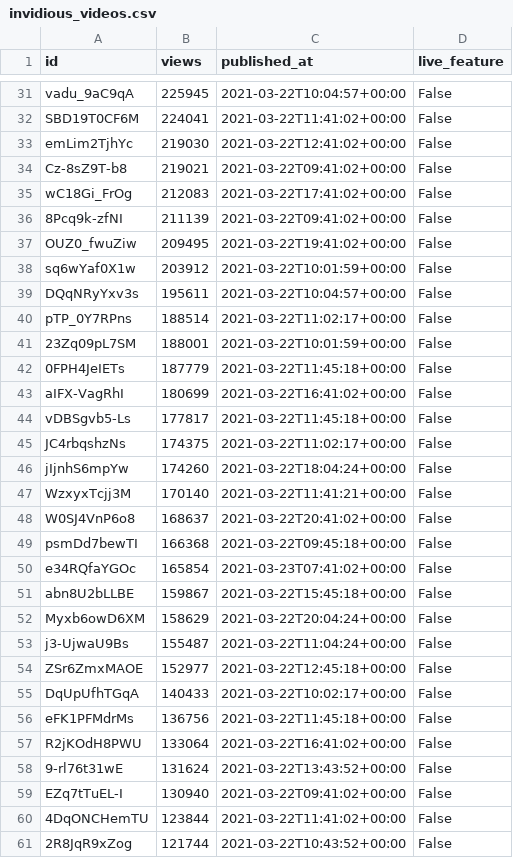
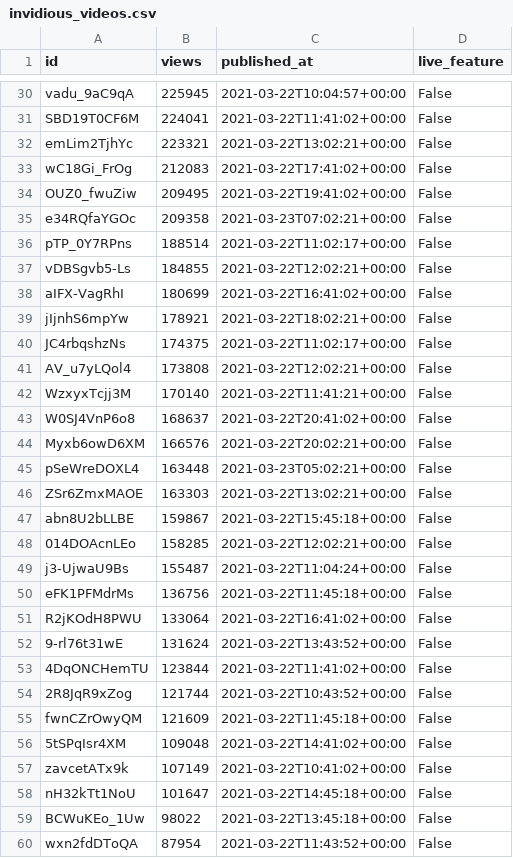
Before and after one commit to cross-internet/api, a CSV file: public/invidious_videos.csv, drawn as a sheet; only a part is shown, gaps mark what is left out; the shorter side is filled out with more unchanged rows; the diff covers the shown part only.

```diff
--- a/public/invidious_videos.csv
+++ b/public/invidious_videos.csv
@@ -32,25 +31,20 @@ vadu_9aC9qA,225945,2021-03-22T10:04:57+00:00,False
 SBD19T0CF6M,224041,2021-03-22T11:41:02+00:00,False
-emLim2TjhYc,219030,2021-03-22T12:41:02+00:00,False
-Cz-8sZ9T-b8,219021,2021-03-22T09:41:02+00:00,False
+emLim2TjhYc,223321,2021-03-22T13:02:21+00:00,False
 wC18Gi_FrOg,212083,2021-03-22T17:41:02+00:00,False
-8Pcq9k-zfNI,211139,2021-03-22T09:41:02+00:00,False
 OUZ0_fwuZiw,209495,2021-03-22T19:41:02+00:00,False
-sq6wYaf0X1w,203912,2021-03-22T10:01:59+00:00,False
-DQqNRyYxv3s,195611,2021-03-22T10:04:57+00:00,False
+e34RQfaYGOc,209358,2021-03-23T07:02:21+00:00,False
 pTP_0Y7RPns,188514,2021-03-22T11:02:17+00:00,False
-23Zq09pL7SM,188001,2021-03-22T10:01:59+00:00,False
-0FPH4JeIETs,187779,2021-03-22T11:45:18+00:00,False
+vDBSgvb5-Ls,184855,2021-03-22T12:02:21+00:00,False
 aIFX-VagRhI,180699,2021-03-22T16:41:02+00:00,False
-vDBSgvb5-Ls,177817,2021-03-22T11:45:18+00:00,False
+jIjnhS6mpYw,178921,2021-03-22T18:02:21+00:00,False
 JC4rbqshzNs,174375,2021-03-22T11:02:17+00:00,False
-jIjnhS6mpYw,174260,2021-03-22T18:04:24+00:00,False
+AV_u7yLQol4,173808,2021-03-22T12:02:21+00:00,False
 WzxyxTcjj3M,170140,2021-03-22T11:41:21+00:00,False
 W0SJ4VnP6o8,168637,2021-03-22T20:41:02+00:00,False
-psmDd7bewTI,166368,2021-03-22T09:45:18+00:00,False
-e34RQfaYGOc,165854,2021-03-23T07:41:02+00:00,False
+Myxb6owD6XM,166576,2021-03-22T20:02:21+00:00,False
+pSeWreDOXL4,163448,2021-03-23T05:02:21+00:00,False
+ZSr6ZmxMAOE,163303,2021-03-22T13:02:21+00:00,False
 abn8U2bLLBE,159867,2021-03-22T15:45:18+00:00,False
-Myxb6owD6XM,158629,2021-03-22T20:04:24+00:00,False
+014DOAcnLEo,158285,2021-03-22T12:02:21+00:00,False
 j3-UjwaU9Bs,155487,2021-03-22T11:04:24+00:00,False
-ZSr6ZmxMAOE,152977,2021-03-22T12:45:18+00:00,False
-DqUpUfhTGqA,140433,2021-03-22T10:02:17+00:00,False
 eFK1PFMdrMs,136756,2021-03-22T11:45:18+00:00,False
@@ -58,3 +52,2 @@ R2jKOdH8PWU,133064,2021-03-22T16:41:02+00:00,False
 9-rl76t31wE,131624,2021-03-22T13:43:52+00:00,False
-EZq7tTuEL-I,130940,2021-03-22T09:41:02+00:00,False
 4DqONCHemTU,123844,2021-03-22T11:41:02+00:00,False
```
Also changed, not shown: 7 added rows, 9 removed rows and 6 edited cells elsewhere in this file, 1 other file.
